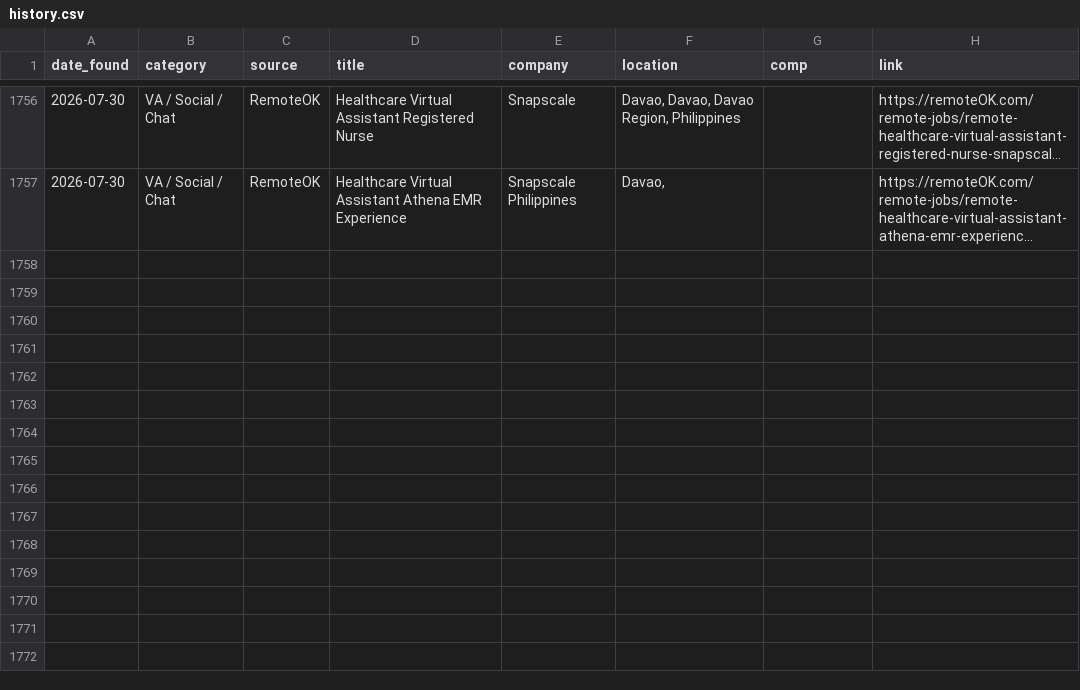
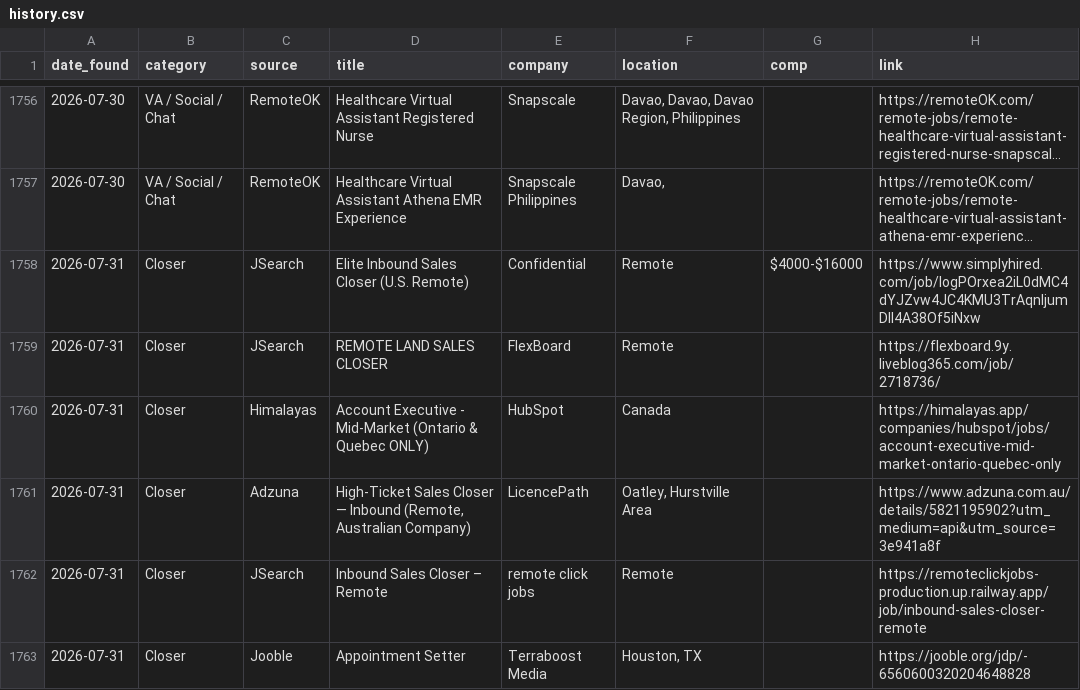
Before and after one commit to annaaimodel/better-prompt-ai-main, a CSV file: jobs/history.csv, drawn as a sheet; only a part is shown, gaps mark what is left out; long unchanged cells end in …; the diff names each change by its address in the sheet, - before the commit and + after, or states it on an @@ line.

```diff
--- a/jobs/history.csv
+++ b/jobs/history.csv
+row 1758: 2026-07-31 | Closer | JSearch | Elite Inbound Sales Closer (U.S. Remote) | Confidential | Remote | $4000-$16000 | https://www.simplyhired.com/job/IogPOrxea2iL0dMC4dYJZvw4JC4KMU3TrAqnIjumDll4A38Of5iNxw
+row 1759: 2026-07-31 | Closer | JSearch | REMOTE LAND SALES CLOSER | FlexBoard | Remote |  | https://flexboard.9y.liveblog365.com/job/2718736/
+row 1760: 2026-07-31 | Closer | Himalayas | Account Executive - Mid-Market (Ontario & Quebec ONLY) | HubSpot | Canada |  | https://himalayas.app/companies/hubspot/jobs/account-executive-mid-market-ontario-quebec-only
+row 1761: 2026-07-31 | Closer | Adzuna | High-Ticket Sales Closer — Inbound (Remote, Australian Company) | LicencePath | Oatley, Hurstville Area |  | https://www.adzuna.com.au/details/5821195902?utm_medium=api&utm_source=3e941a8f
+row 1762: 2026-07-31 | Closer | JSearch | Inbound Sales Closer – Remote | remote click jobs | Remote |  | https://remoteclickjobs-production.up.railway.app/job/inbound-sales-closer-remote
+row 1763: 2026-07-31 | Closer | Jooble | Appointment Setter | Terraboost Media | Houston, TX |  | https://jooble.org/jdp/-6560600320204648828
```
Also changed, not shown: 5 other files.
